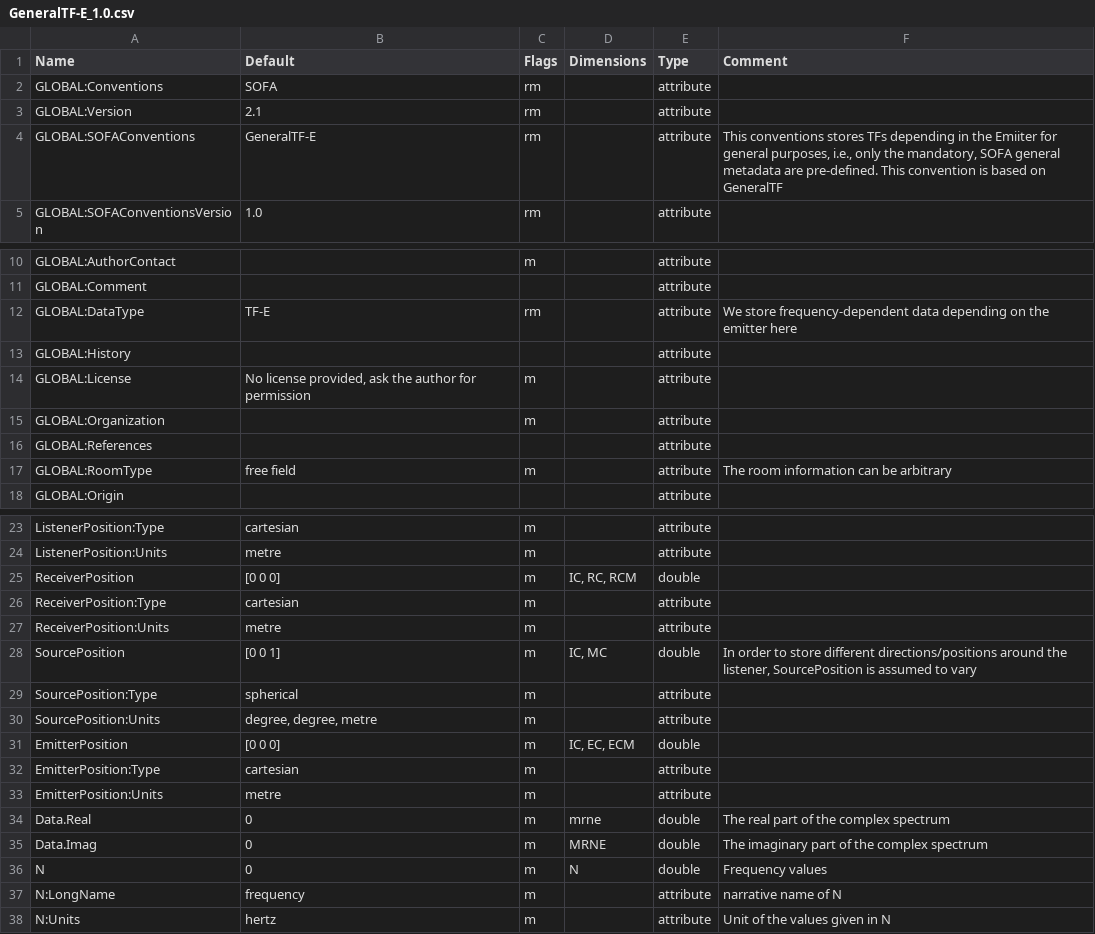
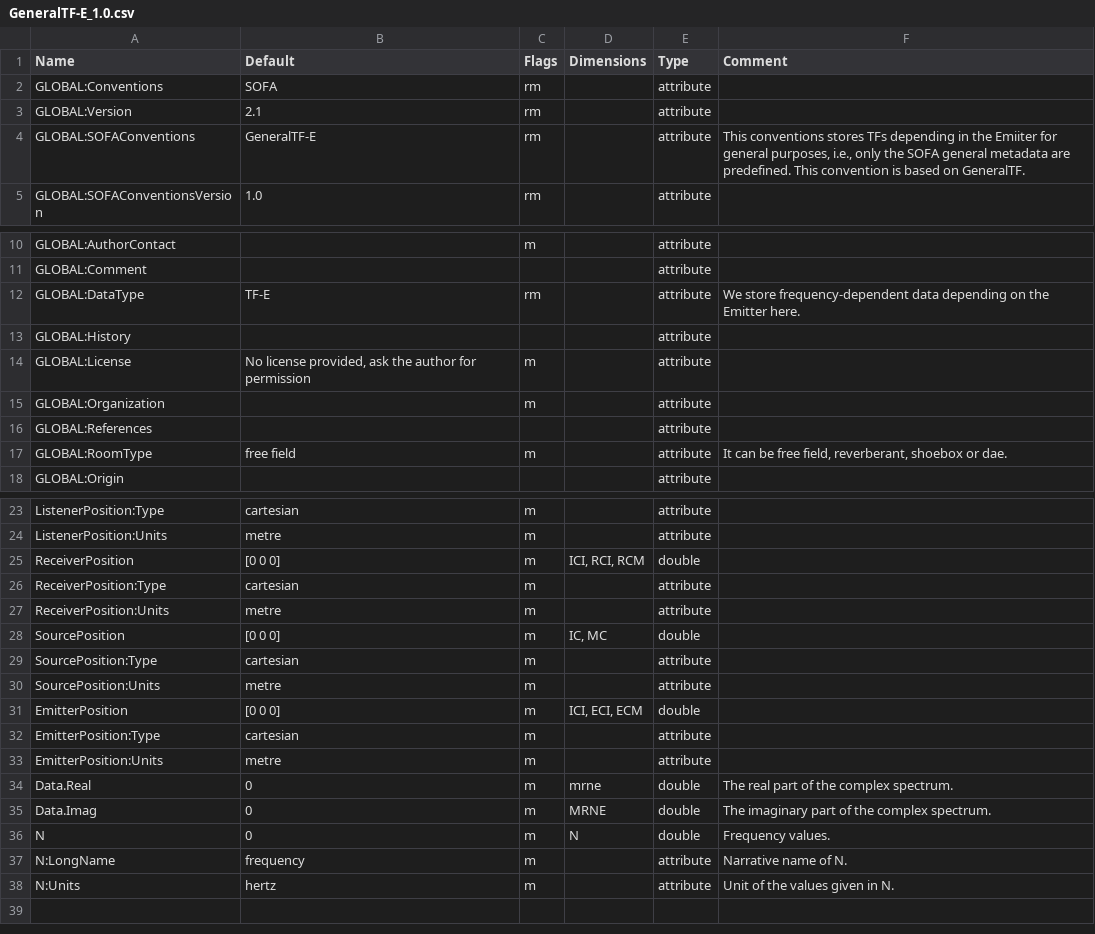
Before and after one commit to pyfar/sofa_conventions, a CSV file: conventions/GeneralTF-E_1.0.csv, drawn as a sheet; only a part is shown, gaps mark what is left out; the diff names each change by its address in the sheet, - before the commit and + after, or states it on an @@ line.

```diff
--- a/conventions/GeneralTF-E_1.0.csv
+++ b/conventions/GeneralTF-E_1.0.csv
-F4 (Comment): …only the mandatory, SOFA general metadata are pre-defined. This convention is based on GeneralTF
+F4 (Comment): …only the SOFA general metadata are predefined. This convention is based on GeneralTF.
-F12 (Comment): …on the emitter here
+F12 (Comment): …on the Emitter here.
-F17 (Comment): The room information can be arbitrary
+F17 (Comment): It can be free field, reverberant, shoebox or dae.
-D25 (Dimensions): IC, RC, RCM
+D25 (Dimensions): ICI, RCI, RCM
-B28 (Default): [0 0 1]
+B28 (Default): [0 0 0]
-F28 (Comment): In order to store different directions/positions around the listener, SourcePosition is assumed to vary
+F28 (Comment): (empty)
-B29 (Default): spherical
+B29 (Default): cartesian
-B30 (Default): degree, degree, metre
+B30 (Default): metre
-D31 (Dimensions): IC, EC, ECM
+D31 (Dimensions): ICI, ECI, ECM
-F34 (Comment): The real part of the complex spectrum
+F34 (Comment): The real part of the complex spectrum.
-F35 (Comment): The imaginary part of the complex spectrum
+F35 (Comment): The imaginary part of the complex spectrum.
-F36 (Comment): Frequency values
+F36 (Comment): Frequency values.
-F37 (Comment): narrative name of N
+F37 (Comment): Narrative name of N.
-F38 (Comment): Unit of the values given in N
+F38 (Comment): Unit of the values given in N.
```
Also changed, not shown: conventions/FreeFieldHRIR_1.0.csv, conventions/FreeFieldHRTF_1.0.csv, 15 other files.
